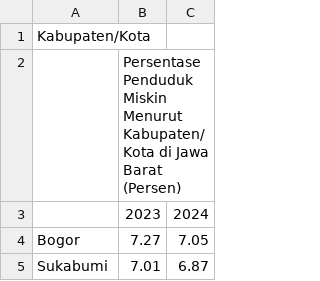
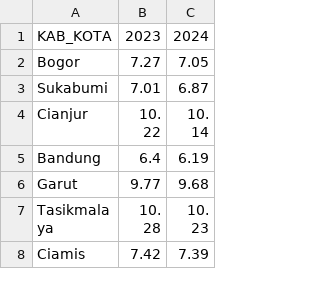
Before and after one commit to alamhanz/lereng, a CSV file: lereng/sample/jabar_sample_data_kemiskinan.csv, drawn as a sheet; only a part is shown; the shorter side is filled out with more unchanged rows.

```diff
--- a/lereng/sample/jabar_sample_data_kemiskinan.csv
+++ b/lereng/sample/jabar_sample_data_kemiskinan.csv
@@ -1,4 +1,2 @@
-Kabupaten/Kota,,
-,Persentase Penduduk Miskin Menurut Kabupaten/Kota di Jawa Barat (Persen),
-,2023,2024
+KAB_KOTA,2023,2024
 Bogor,7.27,7.05
```
Also changed, not shown: 7 other files.
